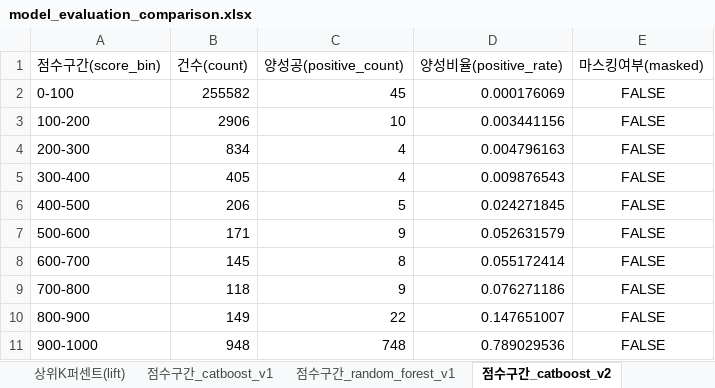
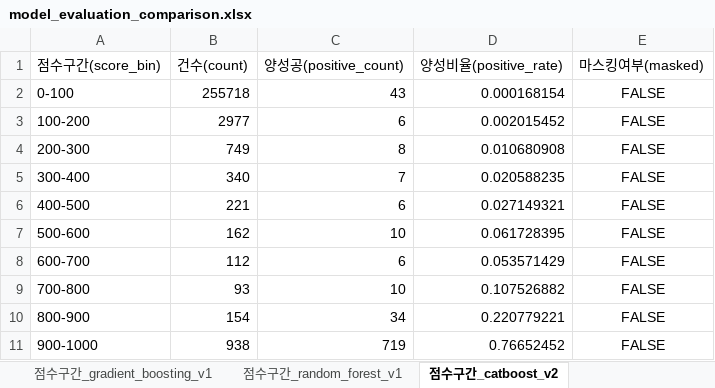
Before and after one commit to lky9464/LocalSubsidies_SupervisedLearning, an Excel workbook: outputs/reports/comparison/model_evaluation_comparison.xlsx, sheet 점수구간_catboost_v2, drawn as a sheet; values as stored, in another font and other column widths than the file's, no borders; the diff names each change by its address in the sheet, - before the commit and + after, or states it on an @@ line.

```diff
--- a/outputs/reports/comparison/model_evaluation_comparison.xlsx (sheet 점수구간_catboost_v2)
+++ b/outputs/reports/comparison/model_evaluation_comparison.xlsx (sheet 점수구간_catboost_v2)
+sheet tab: 점수구간_gradient_boosting_v1
-B2 (건수(count)): 255582
+B2 (건수(count)): 255718
-C2 (양성공(positive_count)): 45
+C2 (양성공(positive_count)): 43
-D2 (양성비율(positive_rate)): 0.000176069
+D2 (양성비율(positive_rate)): 0.000168154
-B3 (건수(count)): 2906
+B3 (건수(count)): 2977
-C3 (양성공(positive_count)): 10
+C3 (양성공(positive_count)): 6
-D3 (양성비율(positive_rate)): 0.003441156
+D3 (양성비율(positive_rate)): 0.002015452
-B4 (건수(count)): 834
+B4 (건수(count)): 749
-C4 (양성공(positive_count)): 4
+C4 (양성공(positive_count)): 8
-D4 (양성비율(positive_rate)): 0.004796163
+D4 (양성비율(positive_rate)): 0.010680908
-B5 (건수(count)): 405
+B5 (건수(count)): 340
-C5 (양성공(positive_count)): 4
+C5 (양성공(positive_count)): 7
-D5 (양성비율(positive_rate)): 0.009876543
+D5 (양성비율(positive_rate)): 0.020588235
-B6 (건수(count)): 206
+B6 (건수(count)): 221
-C6 (양성공(positive_count)): 5
+C6 (양성공(positive_count)): 6
-D6 (양성비율(positive_rate)): 0.024271845
+D6 (양성비율(positive_rate)): 0.027149321
-B7 (건수(count)): 171
+B7 (건수(count)): 162
-C7 (양성공(positive_count)): 9
+C7 (양성공(positive_count)): 10
-D7 (양성비율(positive_rate)): 0.052631579
+D7 (양성비율(positive_rate)): 0.061728395
-B8 (건수(count)): 145
+B8 (건수(count)): 112
-C8 (양성공(positive_count)): 8
+C8 (양성공(positive_count)): 6
-D8 (양성비율(positive_rate)): 0.055172414
+D8 (양성비율(positive_rate)): 0.053571429
-B9 (건수(count)): 118
+B9 (건수(count)): 93
-C9 (양성공(positive_count)): 9
+C9 (양성공(positive_count)): 10
-D9 (양성비율(positive_rate)): 0.076271186
+D9 (양성비율(positive_rate)): 0.107526882
-B10 (건수(count)): 149
+B10 (건수(count)): 154
-C10 (양성공(positive_count)): 22
+C10 (양성공(positive_count)): 34
-D10 (양성비율(positive_rate)): 0.147651007
+D10 (양성비율(positive_rate)): 0.220779221
-B11 (건수(count)): 948
+B11 (건수(count)): 938
-C11 (양성공(positive_count)): 748
+C11 (양성공(positive_count)): 719
-D11 (양성비율(positive_rate)): 0.789029536
+D11 (양성비율(positive_rate)): 0.76652452
```
Also changed, not shown: sheet 상위K퍼센트(lift), sheet 모델비교(model_comparison), sheet 점수구간_random_forest_v1, sheet 점수구간_random_forest_v2, sheet 점수구간_catboost_v1, other sheet tabs, outputs/reports/comparison/feature_importance_top10_all.xlsx, outputs/reports/comparison/leakage_audit.xlsx, 51 other files.
